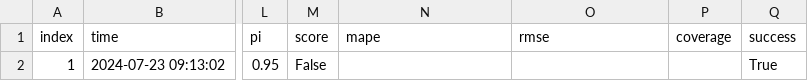
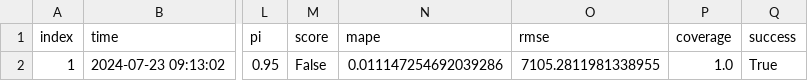
Before and after one commit to RamiKrispin/eia-poc, a CSV file: data/fc48_metadata.csv, drawn as a sheet; only a part is shown, gaps mark what is left out; the diff names each change by its address in the sheet, - before the commit and + after, or states it on an @@ line.

```diff
--- a/data/fc48_metadata.csv
+++ b/data/fc48_metadata.csv
-N2 (mape): (empty)
+N2 (mape): 0.011147254692039286
-O2 (rmse): (empty)
+O2 (rmse): 7105.2811981338955
-P2 (coverage): (empty)
+P2 (coverage): 1.0
```
Also changed, not shown: data/us48_metadata.csv, 2 other files.
